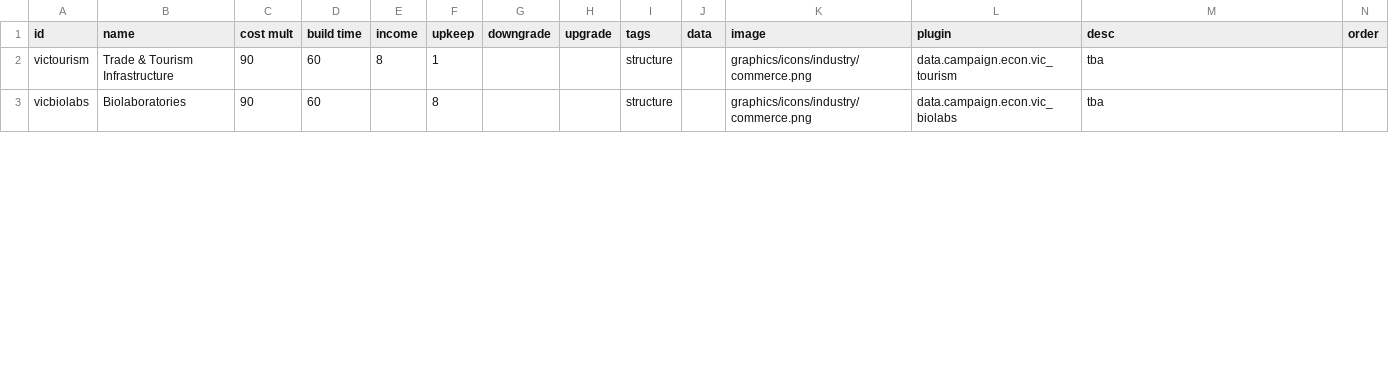
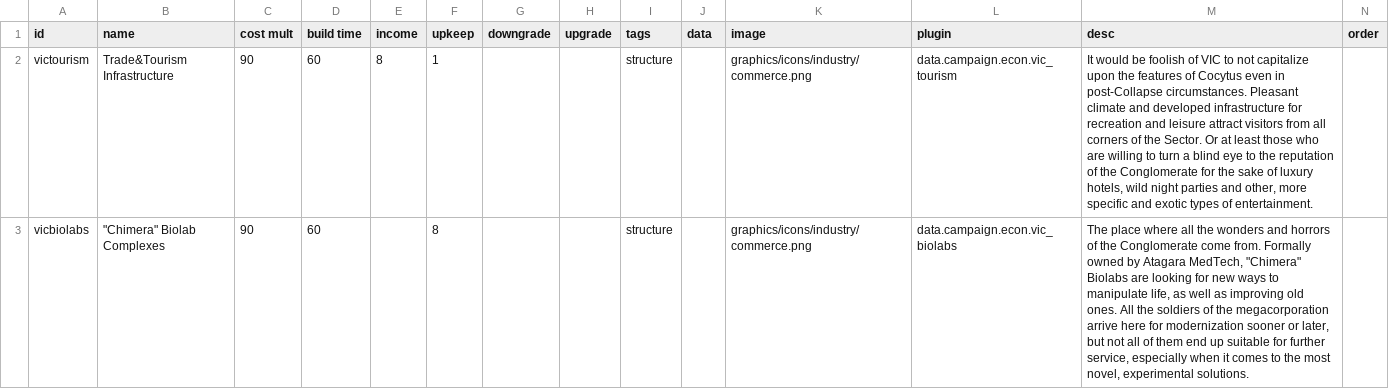
Before and after one commit to AstaratStarsector/VIC, a CSV file: VIC/data/campaign/industries.csv, drawn as a sheet; only a part is shown; the diff covers the shown part only.

```diff
--- a/VIC/data/campaign/industries.csv
+++ b/VIC/data/campaign/industries.csv
@@ -1,3 +1,3 @@
 id,name,cost mult,build time,income,upkeep,downgrade,upgrade,tags,data,image,plugin,desc,order
-victourism,Trade & Tourism Infrastructure,90,60,8,1,,,structure,,graphics/icons/industry/commerce.png,data.campaign.econ.vic_tourism,tba,
-vicbiolabs,Biolaboratories,90,60,,8,,,structure,,graphics/icons/industry/commerce.png,data.campaign.econ.vic_biolabs,tba,
+victourism,Trade&Tourism Infrastructure,90,60,8,1,,,structure,,graphics/icons/industry/commerce.png,data.campaign.econ.vic_tourism,"It would be foolish of VIC to not capitalize upon the features of Cocytus even in post-Collapse circumstances. Pleasant climate and developed infrastructure for recreation and leisure attract visitors from all corners of the Sector. Or at least those who are willing to turn a blind eye to the reputation of the Conglomerate for the sake of luxury hotels, wild night parties and other, more specific and exotic types of entertainment.",
+vicbiolabs,"""Chimera"" Biolab Complexes",90,60,,8,,,structure,,graphics/icons/industry/commerce.png,data.campaign.econ.vic_biolabs,"The place where all the wonders and horrors of the Conglomerate come from. Formally owned by Atagara MedTech, ""Chimera"" Biolabs are looking for new ways to manipulate life, as well as improving old ones. All the soldiers of the megacorporation arrive here for modernization sooner or later, but not all of them end up suitable for further service, especially when it comes to the most novel, experimental solutions.",
```
Also changed, not shown: 2 edited cells elsewhere in this file, VIC/data/campaign/rules.csv, VIC/data/strings/descriptions.csv, 11 other files.
